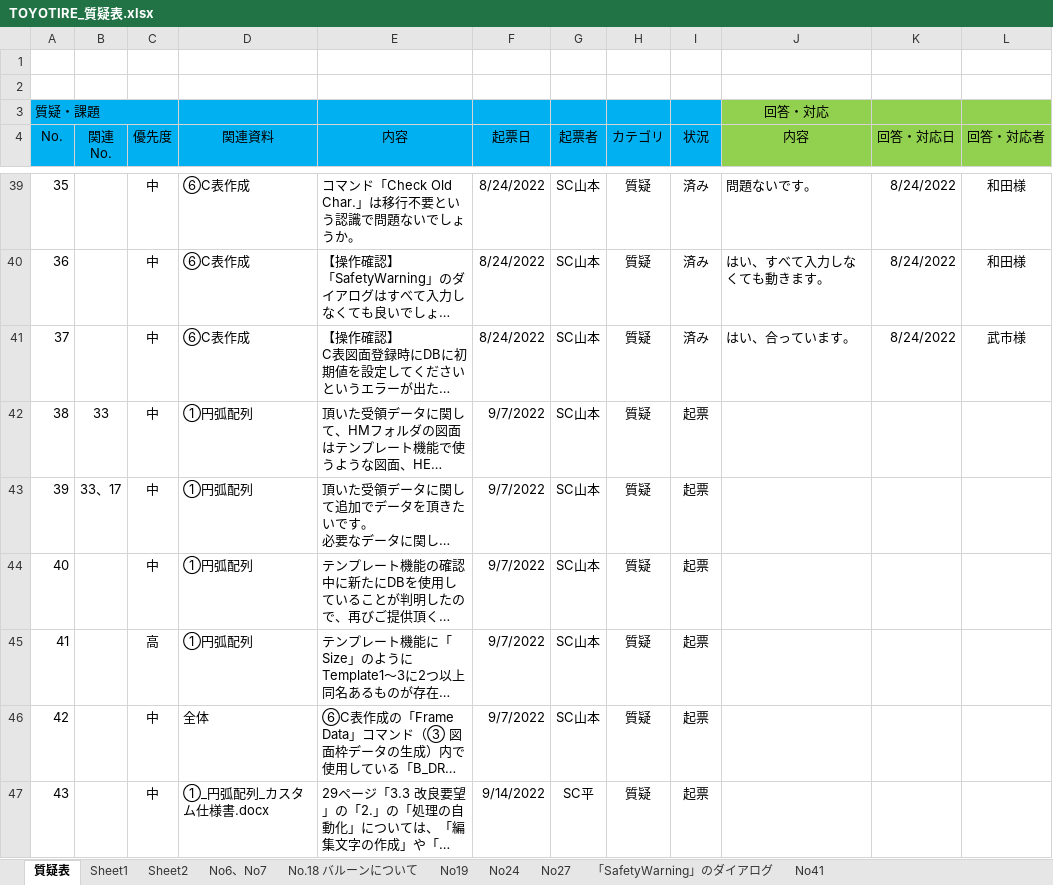
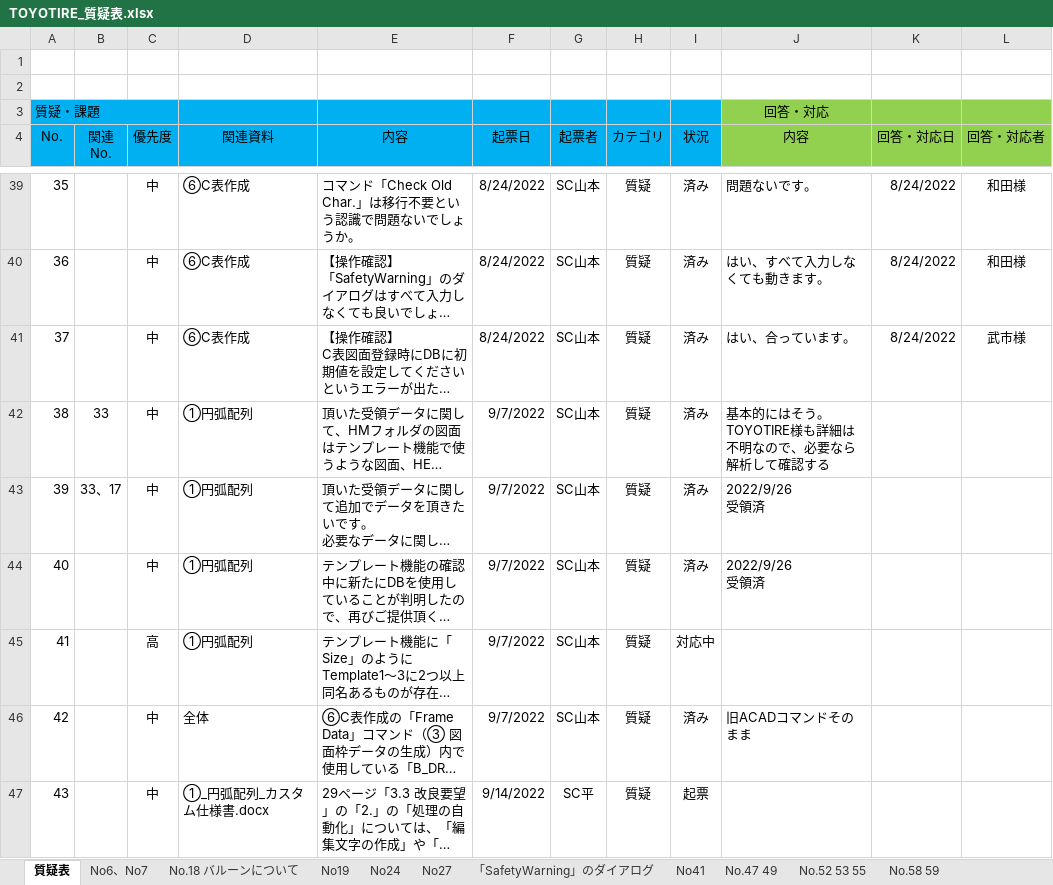
Before and after one commit to ichiro-uehara/TOYOTIRE_BRAND, an Excel workbook: 質疑表/TOYOTIRE_質疑表.xlsx, sheet 質疑表, drawn as a sheet; only a part is shown, gaps mark what is left out; long unchanged cells end in …; values as stored, in another font and other column widths than the file's, no borders; conditional formats not drawn; ↵ is a line break in a cell; the diff covers the shown part only; the diff names each change by its address in the sheet, - before the commit and + after, or states it on an @@ line.

```diff
--- a/質疑表/TOYOTIRE_質疑表.xlsx (sheet 質疑表)
+++ b/質疑表/TOYOTIRE_質疑表.xlsx (sheet 質疑表)
-sheet tab: Sheet1
-sheet tab: Sheet2
+sheet tab: No.47 49
+sheet tab: No.52 53 55
+sheet tab: No.58 59
-I42:I44 (状況): 起票
+I42:I44 (状況): 済み
-J42 (内容): (empty)
+J42 (内容): 基本的にはそう。 ↵ TOYOTIRE様も詳細は不明なので、必要なら解析して確認する
-J43:J44 (内容): (empty)
+J43:J44 (内容): 2022/9/26 ↵ 受領済
-I45 (状況): 起票
+I45 (状況): 対応中
-I46 (状況): 起票
+I46 (状況): 済み
-J46 (内容): (empty)
+J46 (内容): 旧ACADコマンドそのまま
```
Also changed, not shown: 18 added rows elsewhere in this sheet, other sheet tabs, charts or pictures.
